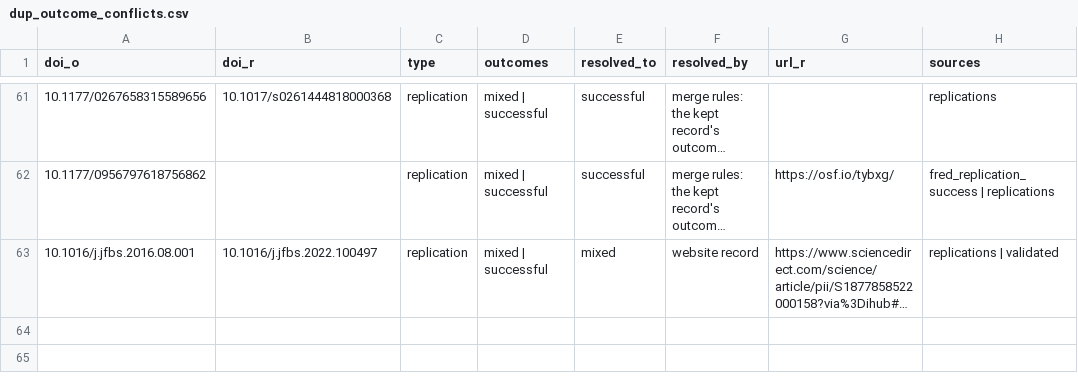
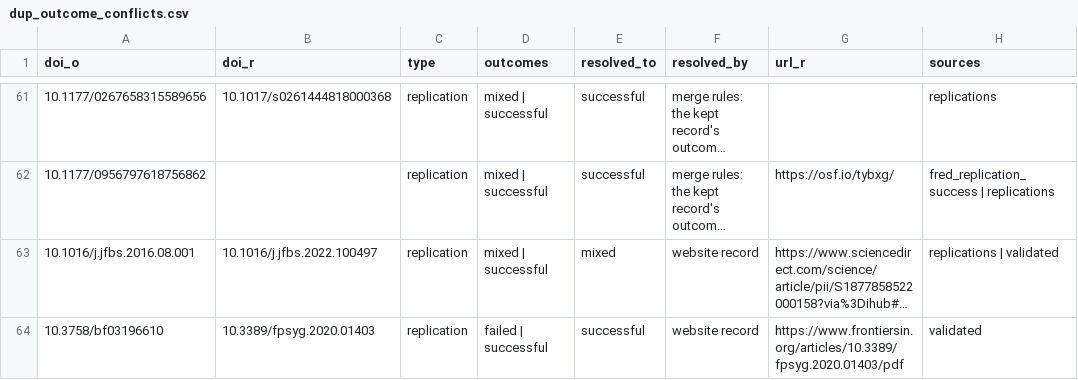
Before and after one commit to forrtproject/flora-validation, a CSV file: output/dup_outcome_conflicts.csv, drawn as a sheet; only a part is shown, gaps mark what is left out; long unchanged cells end in …; the diff names each change by its address in the sheet, - before the commit and + after, or states it on an @@ line.

```diff
--- a/output/dup_outcome_conflicts.csv
+++ b/output/dup_outcome_conflicts.csv
+row 64: 10.3758/bf03196610 | 10.3389/fpsyg.2020.01403 | replication | failed | successful | successful | website record | https://www.frontiersin.org/articles/10.3389/fpsyg.2020.01403/pdf | validated
```
Also changed, not shown: output/flora_export_log.csv, output/flora_history.csv, 10 other files.
